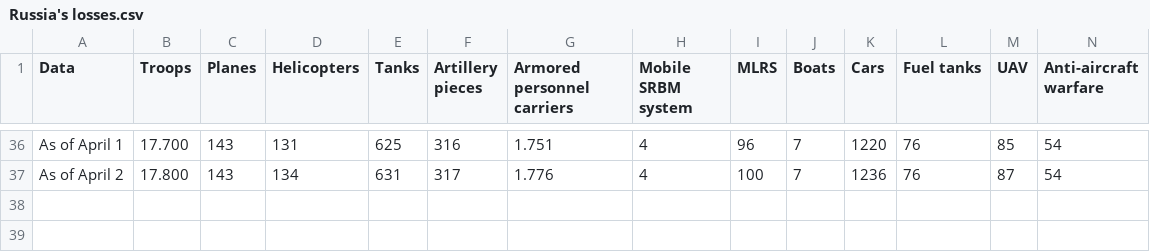
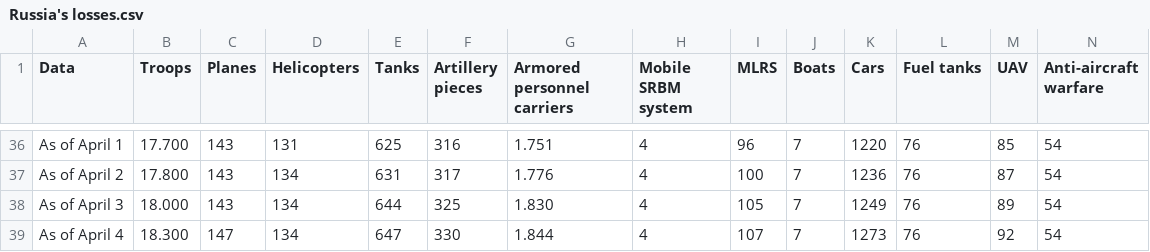
Before and after one commit to fbranda/Ukraine-and-Russia-Conflict, a CSV file: Russia's losses.csv, drawn as a sheet; only a part is shown, gaps mark what is left out; rows hold the shown columns only; the diff names each change by its address in the sheet, - before the commit and + after, or states it on an @@ line.

Commit message:
Add files via upload

```diff
--- a/Russia's losses.csv
+++ b/Russia's losses.csv
+row 38: As of April 3 | 18.000 | 143 | 134 | 644 | 325 | 1.830 | 4 | 105 | 7 | 1249 | 76 | 89 | 54
+row 39: As of April 4 | 18.300 | 147 | 134 | 647 | 330 | 1.844 | 4 | 107 | 7 | 1273 | 76 | 92 | 54
```
